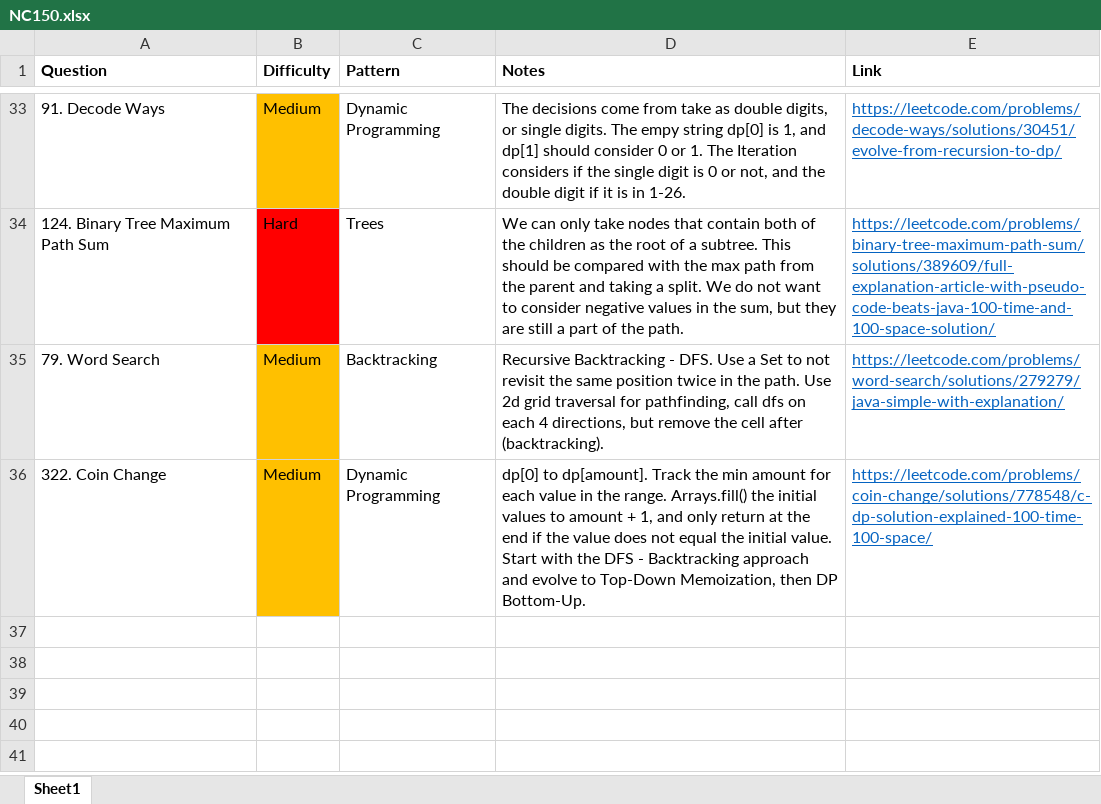
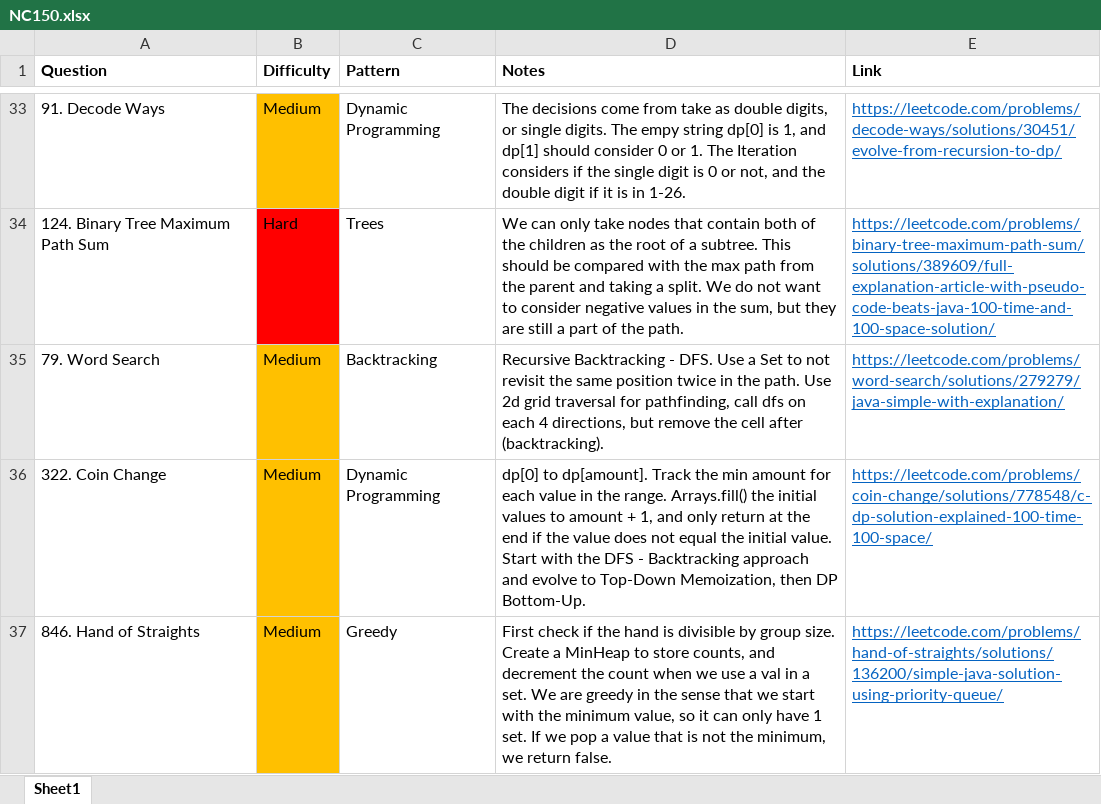
Before and after one commit to park-jsdev/library, an Excel workbook: java/NC150.xlsx, sheet Sheet1, drawn as a sheet; only a part is shown, gaps mark what is left out; values as stored, in another font and other column widths than the file's, no borders; table styles not drawn; the diff names each change by its address in the sheet, - before the commit and + after, or states it on an @@ line.

Commit message:
dsa greedy

```diff
--- a/java/NC150.xlsx (sheet Sheet1)
+++ b/java/NC150.xlsx (sheet Sheet1)
+row 37: 846. Hand of Straights | Medium | Greedy | First check if the hand is divisible by group size. Create a MinHeap to store counts, and decrement the count when we use a val in a set. We are greedy in the sense that we start with the minimum value, so it can only have 1 set. If we pop a value that is not the minimum, we return false. | https://leetcode.com/problems/hand-of-straights/solutions/136200/simple-java-solution-using-priority-queue/
```
Also changed, not shown: 1 other file.
